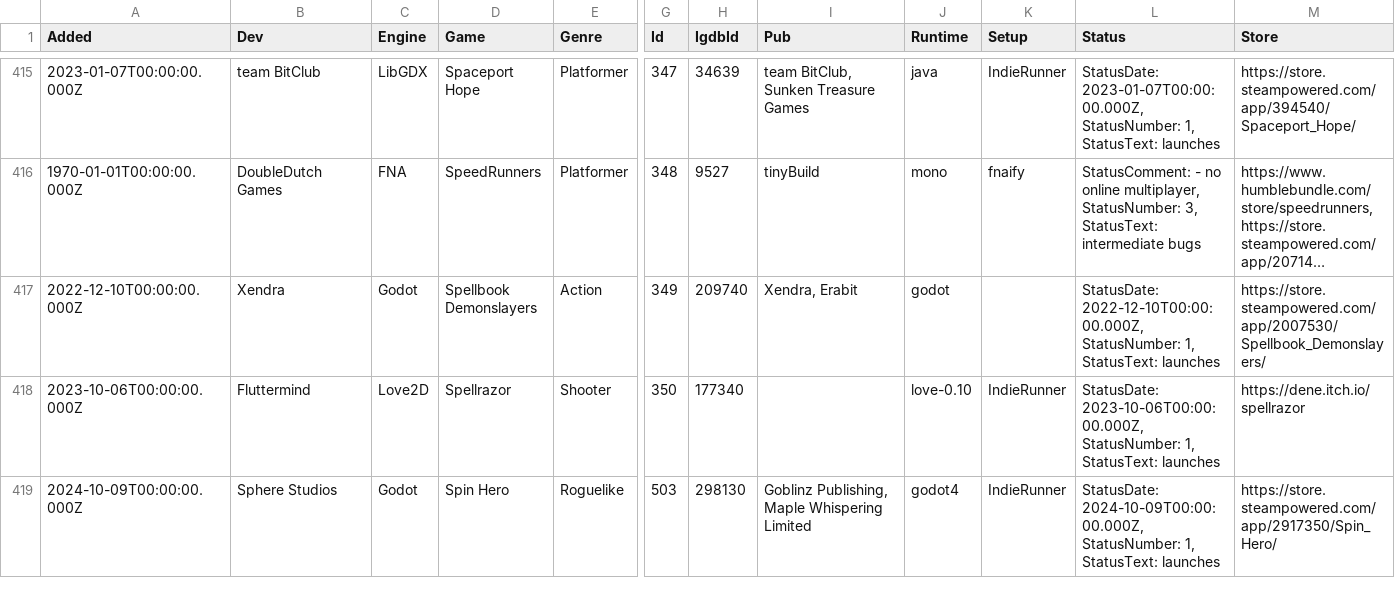
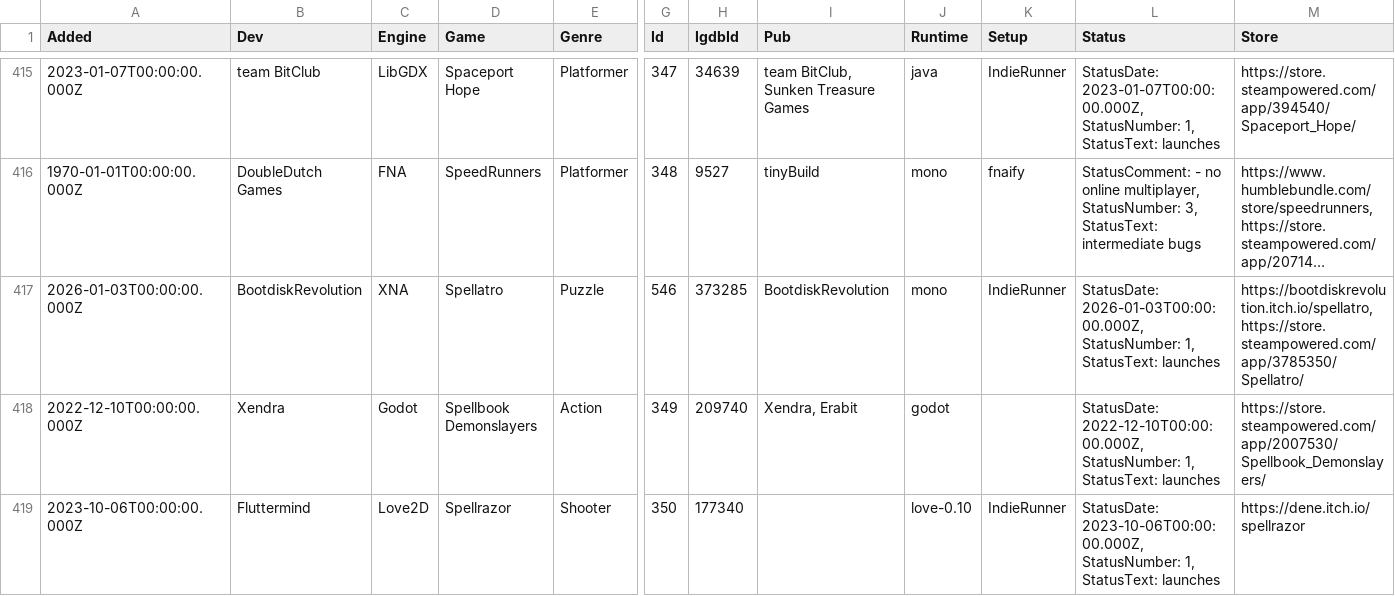
Before and after one commit to playonbsd/OpenBSD-Games-Database, a CSV file: openbsd-games.csv, drawn as a sheet; only a part is shown, gaps mark what is left out; the shorter side is filled out with more unchanged rows; long unchanged cells end in …; rows hold the shown columns only; the diff names each change by its address in the sheet, - before the commit and + after, or states it on an @@ line.

Commit message:
add Spellatro

```diff
--- a/openbsd-games.csv
+++ b/openbsd-games.csv
+row 417: 2026-01-03T00:00:00.000Z | BootdiskRevolution | XNA | Spellatro | Puzzle | 546 | 373285 | BootdiskRevolution | mono | IndieRunner | StatusDate: 2026-01-03T00:00:00.000Z, StatusNumber: 1, StatusText: launches | https://bootdiskrevolution.itch.io/spellatro, https://store.steampowered.com/app/3785350/Spellatro/
```
Also changed, not shown: 3 other files.
